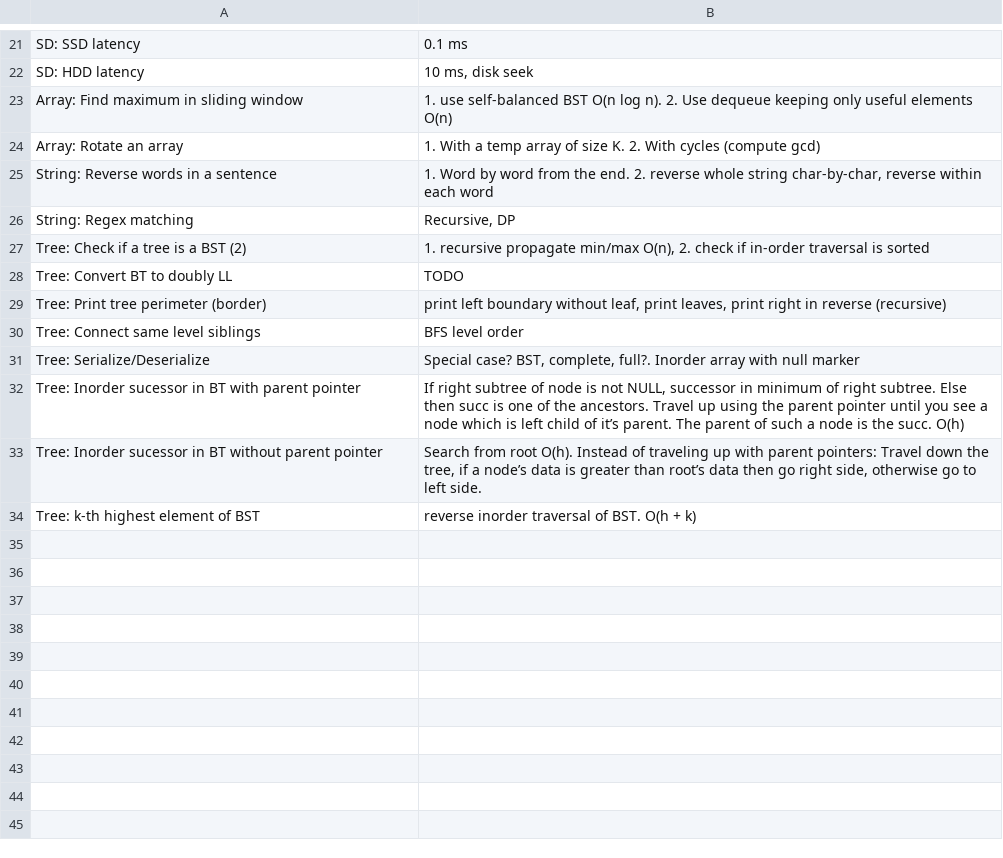
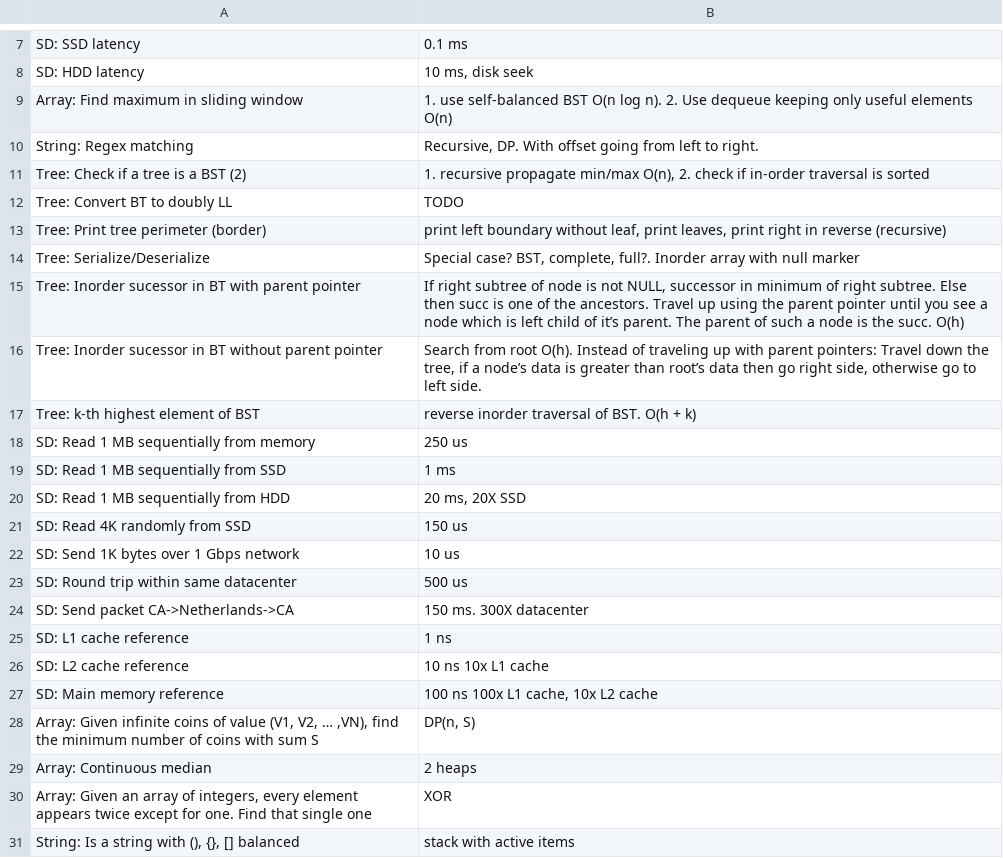
Before and after one commit to mirabl/j, a CSV file: anki/mem.csv, drawn as a sheet; only a part is shown, gaps mark what is left out; the diff covers the shown part only.

```diff
--- a/anki/mem.csv
+++ b/anki/mem.csv
@@ -23,5 +9,3 @@ SD: HDD latency;10 ms, disk seek
 Array: Find maximum in sliding window;1. use self-balanced BST O(n log n). 2. Use dequeue keeping only useful elements O(n)
-Array: Rotate an array;1. With a temp array of size K. 2. With cycles (compute gcd)
-String: Reverse words in a sentence;1. Word by word from the end. 2. reverse whole string char-by-char, reverse within each word
-String: Regex matching;Recursive, DP
+String: Regex matching;Recursive, DP. With offset going from left to right.
 Tree: Check if a tree is a BST (2);1. recursive propagate min/max O(n), 2. check if in-order traversal is sorted
@@ -29,3 +13,2 @@ Tree: Convert BT to doubly LL;TODO
 Tree: Print tree perimeter (border);print left boundary without leaf, print leaves, print right in reverse (recursive)
-Tree: Connect same level siblings;BFS level order
 Tree: Serialize/Deserialize;Special case? BST, complete, full?. Inorder array with null marker
@@ -34 +17,15 @@ Tree: Inorder sucessor in BT without parent pointer;Search from root O(h). Inste
 Tree: k-th highest element of BST;reverse inorder traversal of BST. O(h + k)
+SD: Read 1 MB sequentially from memory;250 us
+SD: Read 1 MB sequentially from SSD;1 ms
+SD: Read 1 MB sequentially from HDD;20 ms,   20X SSD
+SD: Read 4K randomly from SSD;150 us
+SD: Send 1K bytes over 1 Gbps network;10 us
+SD: Round trip within same datacenter;500 us
+SD: Send packet CA->Netherlands->CA;150 ms.     300X datacenter
+SD: L1 cache reference; 1 ns
+SD: L2 cache reference;10 ns       10x L1 cache
+SD: Main memory reference;100 ns       100x L1 cache, 10x L2 cache
+Array: Given infinite coins of value (V1, V2, … ,VN), find the minimum number of coins with sum S;DP(n, S)
+Array: Continuous median;2 heaps
+Array: Given an array of integers, every element appears twice except for one. Find that single one;XOR
+String: Is a string with (), {}, [] balanced;stack with active items
```
Also changed, not shown: 14 removed rows elsewhere in this file, anki/easy.csv, anki/todo.csv.
